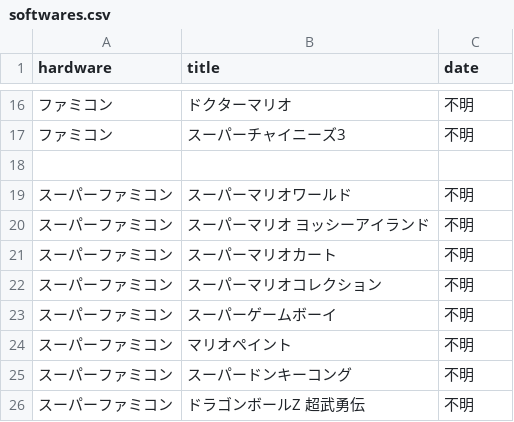
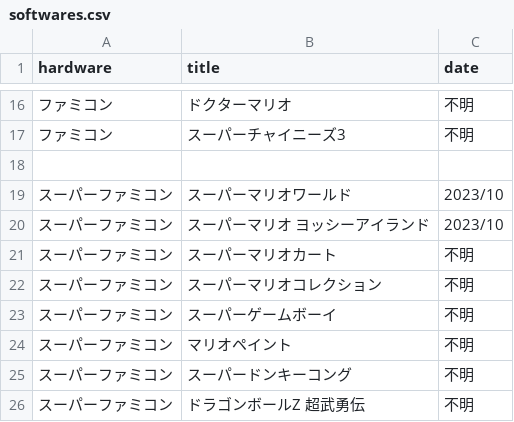
Before and after one commit to yukidama-yoshi/yukidama-yoshi.github.io, a CSV file: gamecollection/softwares.csv, drawn as a sheet; only a part is shown, gaps mark what is left out.

Commit message:
Update softwares.csv

```diff
--- a/gamecollection/softwares.csv
+++ b/gamecollection/softwares.csv
@@ -18,4 +18,4 @@ hardware,title,date
 
-スーパーファミコン,スーパーマリオワールド,不明
-スーパーファミコン,スーパーマリオ ヨッシーアイランド,不明
+スーパーファミコン,スーパーマリオワールド,2023/10
+スーパーファミコン,スーパーマリオ ヨッシーアイランド,2023/10
 スーパーファミコン,スーパーマリオカート,不明
```
